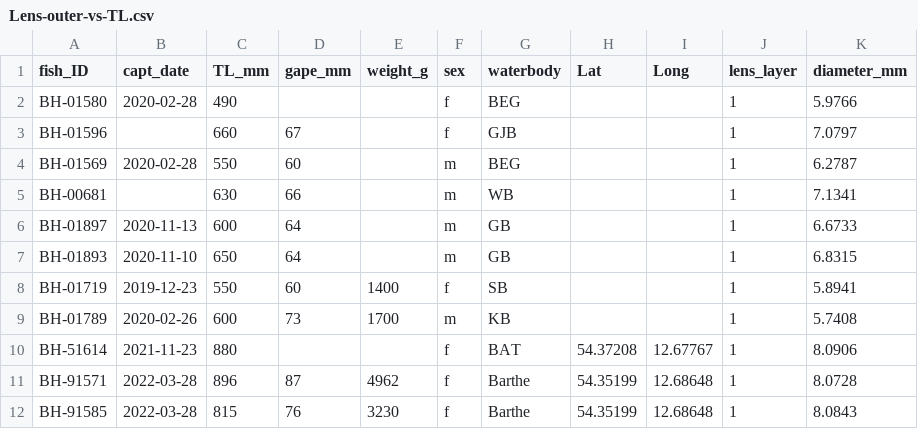
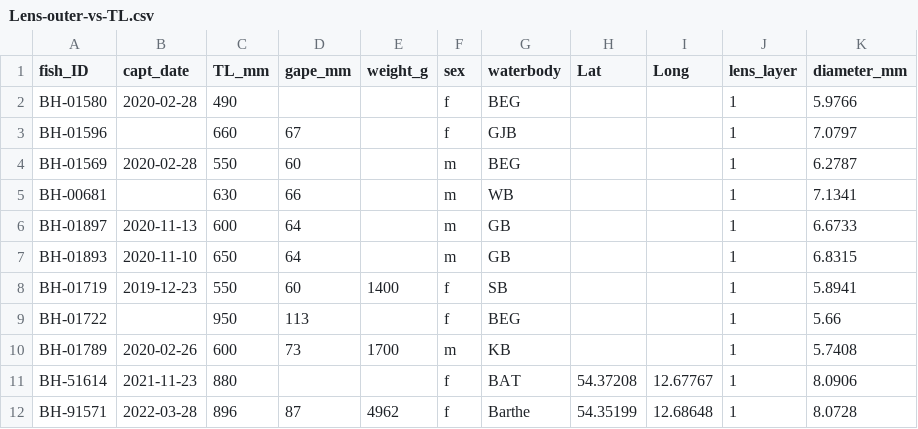
Before and after one commit to Traveller-2909/Pike-diet-analysis, a CSV file: Data/Pike/Lens-outer-vs-TL.csv, drawn as a sheet; only a part is shown; the shorter side is filled out with more unchanged rows.

```diff
--- a/Data/Pike/Lens-outer-vs-TL.csv
+++ b/Data/Pike/Lens-outer-vs-TL.csv
@@ -8,2 +8,3 @@ BH-01893,2020-11-10,650,64,,m,GB,,,1,6.8315
 BH-01719,2019-12-23,550,60,1400,f,SB,,,1,5.8941
+BH-01722,,950,113,,f,BEG,,,1,5.66
 BH-01789,2020-02-26,600,73,1700,m,KB,,,1,5.7408
```
Also changed, not shown: Data/Pike/Lens-SI-eco-clean-cbackcalculated.csv, Data/Pike/Lens-data-clean-reversed.csv, 17 other files.
